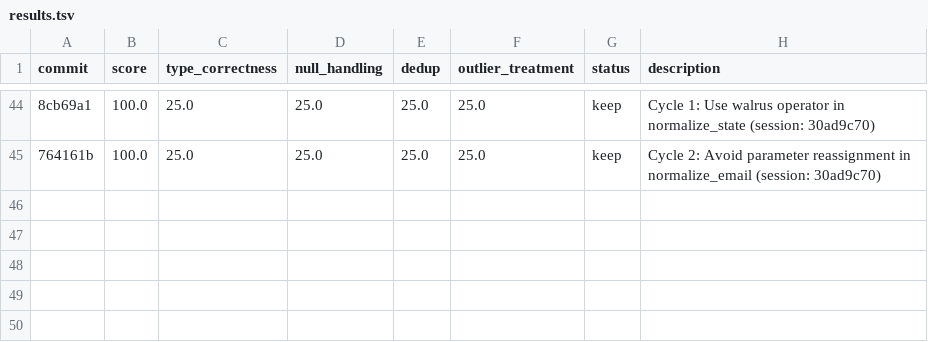
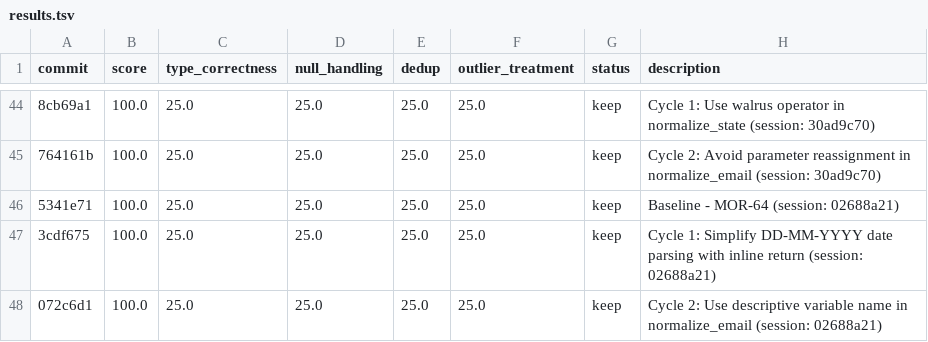
Before and after one commit to bmaguiraz/autoresearcher, a TSV file: experiments/03-data-cleaning/results.tsv, drawn as a sheet; only a part is shown, gaps mark what is left out; the diff names each change by its address in the sheet, - before the commit and + after, or states it on an @@ line.

```diff
--- a/experiments/03-data-cleaning/results.tsv
+++ b/experiments/03-data-cleaning/results.tsv
+row 46: 5341e71 | 100.0 | 25.0 | 25.0 | 25.0 | 25.0 | keep | Baseline - MOR-64 (session: 02688a21)
+row 47: 3cdf675 | 100.0 | 25.0 | 25.0 | 25.0 | 25.0 | keep | Cycle 1: Simplify DD-MM-YYYY date parsing with inline return (session: 02688a21)
+row 48: 072c6d1 | 100.0 | 25.0 | 25.0 | 25.0 | 25.0 | keep | Cycle 2: Use descriptive variable name in normalize_email (session: 02688a21)
```
Also changed, not shown: 1 other file.
